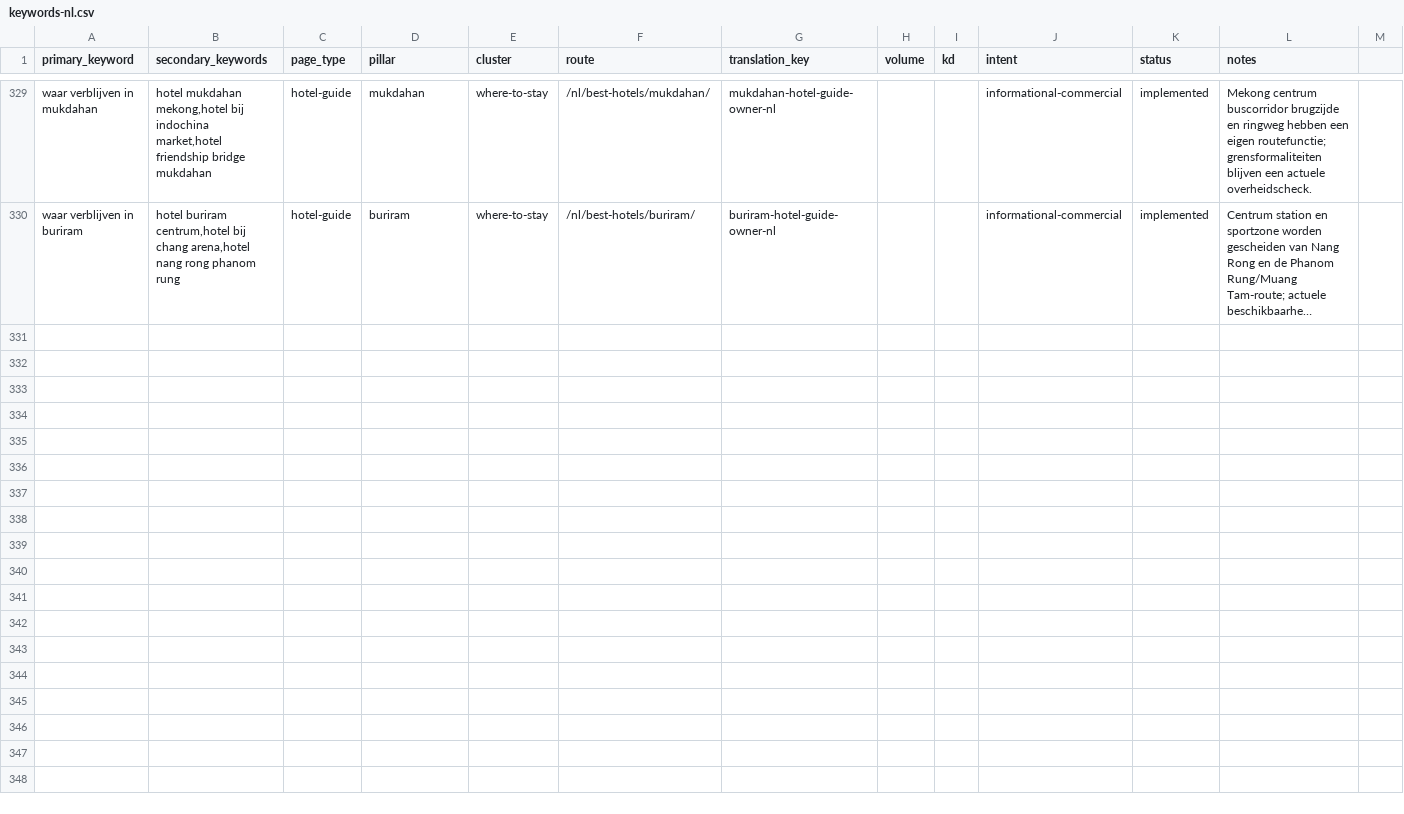
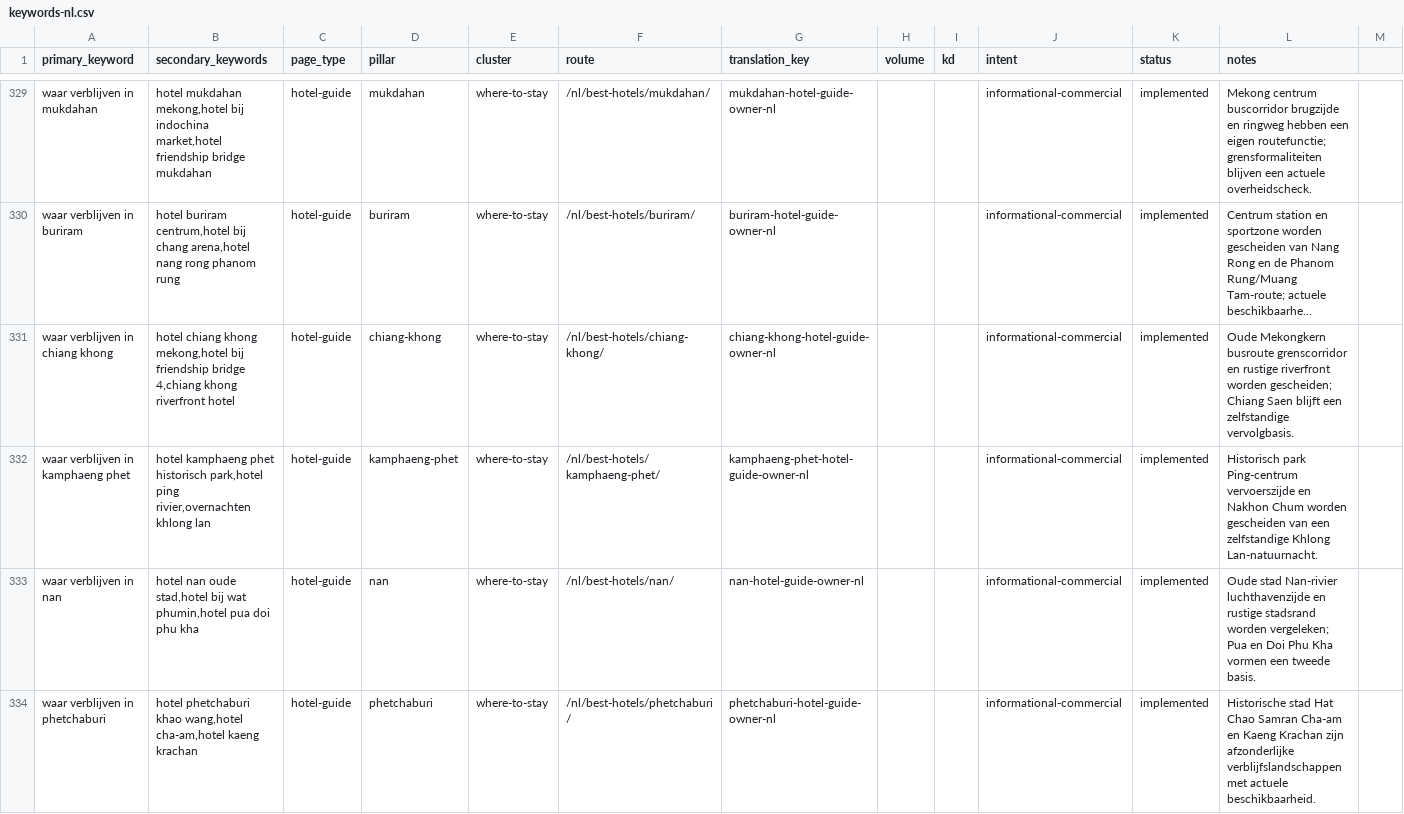
Before and after one commit to MarvinNL046/go2thailand.com, a CSV file: seo/keywords-nl.csv, drawn as a sheet; only a part is shown, gaps mark what is left out; long unchanged cells end in …; the diff names each change by its address in the sheet, - before the commit and + after, or states it on an @@ line.

Commit message:
feat(nl): add four heritage and river hotel owners

```diff
--- a/seo/keywords-nl.csv
+++ b/seo/keywords-nl.csv
+row 331: waar verblijven in chiang khong | hotel chiang khong mekong,hotel bij friendship bridge 4,chiang khong riverfront hotel | hotel-guide | chiang-khong | where-to-stay | /nl/best-hotels/chiang-khong/ | chiang-khong-hotel-guide-owner-nl |  |  | informational-commercial | implemented | Oude Mekongkern busroute grenscorridor en rustige riverfront worden gescheiden; Chiang Saen blijft een zelfstandige vervolgbasis.
+row 332: waar verblijven in kamphaeng phet | hotel kamphaeng phet historisch park,hotel ping rivier,overnachten khlong lan | hotel-guide | kamphaeng-phet | where-to-stay | /nl/best-hotels/kamphaeng-phet/ | kamphaeng-phet-hotel-guide-owner-nl |  |  | informational-commercial | implemented | Historisch park Ping-centrum vervoerszijde en Nakhon Chum worden gescheiden van een zelfstandige Khlong Lan-natuurnacht.
+row 333: waar verblijven in nan | hotel nan oude stad,hotel bij wat phumin,hotel pua doi phu kha | hotel-guide | nan | where-to-stay | /nl/best-hotels/nan/ | nan-hotel-guide-owner-nl |  |  | informational-commercial | implemented | Oude stad Nan-rivier luchthavenzijde en rustige stadsrand worden vergeleken; Pua en Doi Phu Kha vormen een tweede basis.
+row 334: waar verblijven in phetchaburi | hotel phetchaburi khao wang,hotel cha-am,hotel kaeng krachan | hotel-guide | phetchaburi | where-to-stay | /nl/best-hotels/phetchaburi/ | phetchaburi-hotel-guide-owner-nl |  |  | informational-commercial | implemented | Historische stad Hat Chao Samran Cha-am en Kaeng Krachan zijn afzonderlijke verblijfslandschappen met actuele beschikbaarheid.
```
Also changed, not shown: 24 other files.
